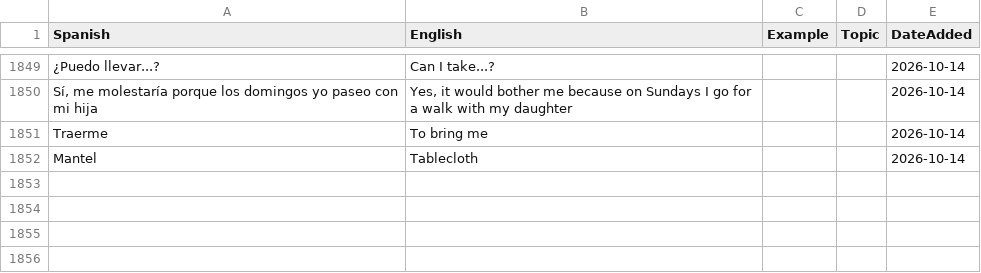
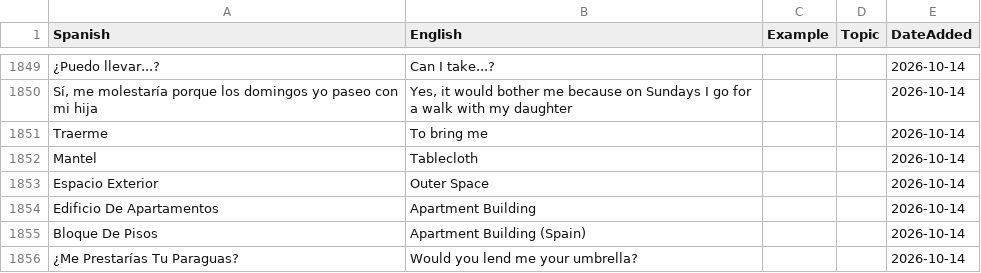
Before and after one commit to tlavigne974os/spanish-study, a CSV file: vocabulary.csv, drawn as a sheet; only a part is shown, gaps mark what is left out; the diff names each change by its address in the sheet, - before the commit and + after, or states it on an @@ line.

```diff
--- a/vocabulary.csv
+++ b/vocabulary.csv
+row 1853: Espacio Exterior | Outer Space |  |  | 2026-10-14
+row 1854: Edificio De Apartamentos | Apartment Building |  |  | 2026-10-14
+row 1855: Bloque De Pisos | Apartment Building (Spain) |  |  | 2026-10-14
+row 1856: ¿Me Prestarías Tu Paraguas? | Would you lend me your umbrella? |  |  | 2026-10-14
```
